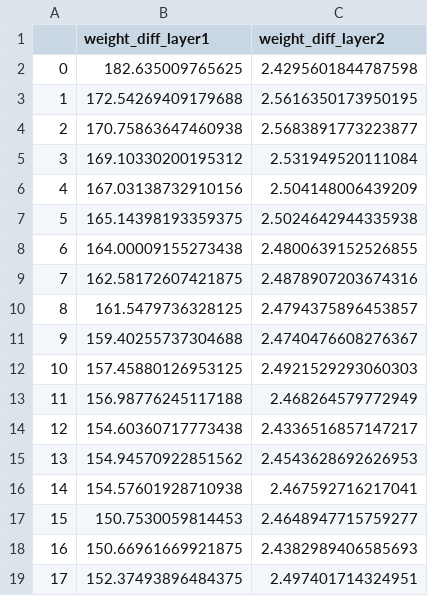
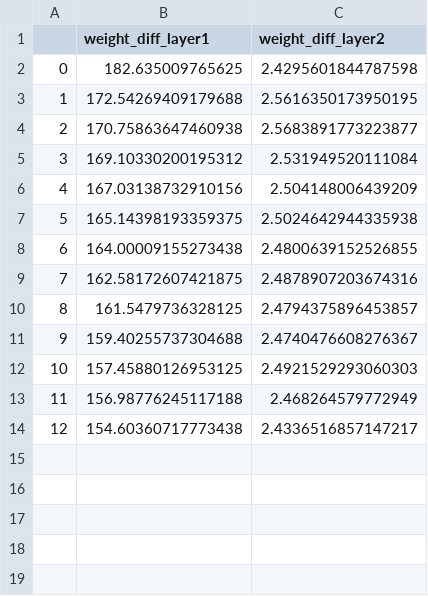
Before and after one commit to mattgorb/iterative_parameter_alignment, a CSV file: norms/weight_diff.csv, drawn as a sheet.

```diff
--- a/norms/weight_diff.csv
+++ b/norms/weight_diff.csv
@@ -14,6 +14 @@
 12,154.60360717773438,2.4336516857147217
-13,154.94570922851562,2.4543628692626953
-14,154.57601928710938,2.467592716217041
-15,150.7530059814453,2.4648947715759277
-16,150.66961669921875,2.4382989406585693
-17,152.37493896484375,2.497401714324951
```
Also changed, not shown: norms/norms.csv.
